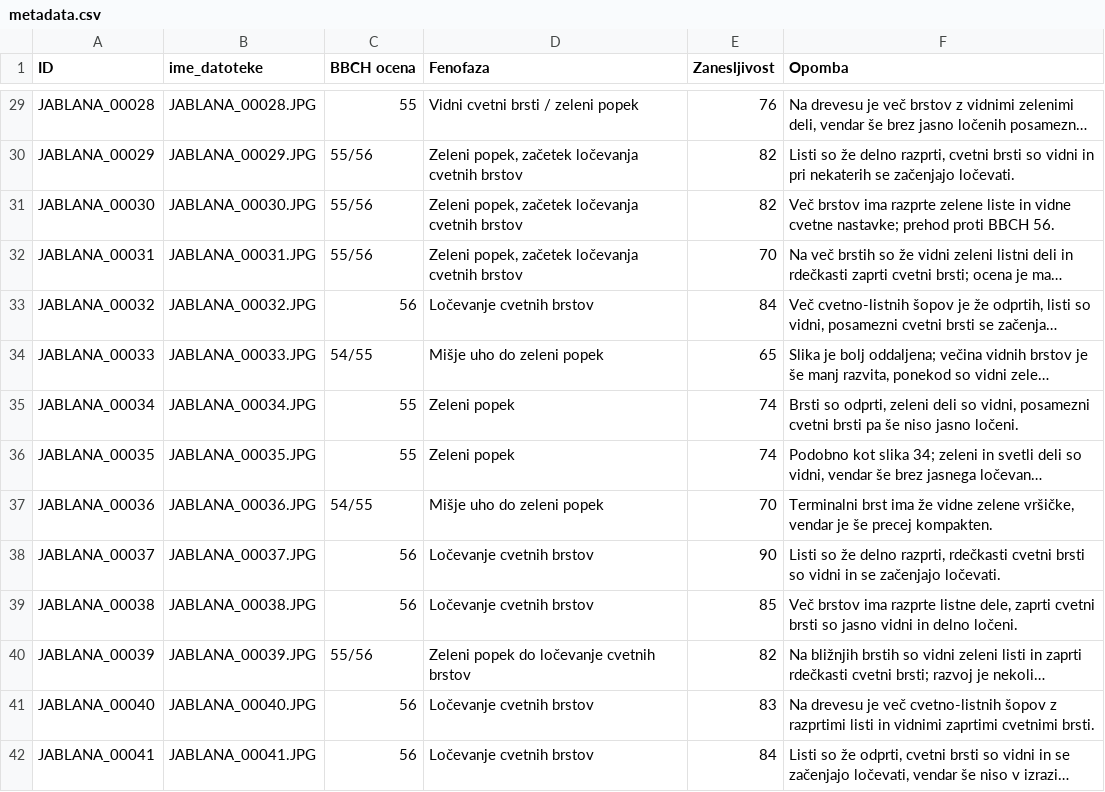
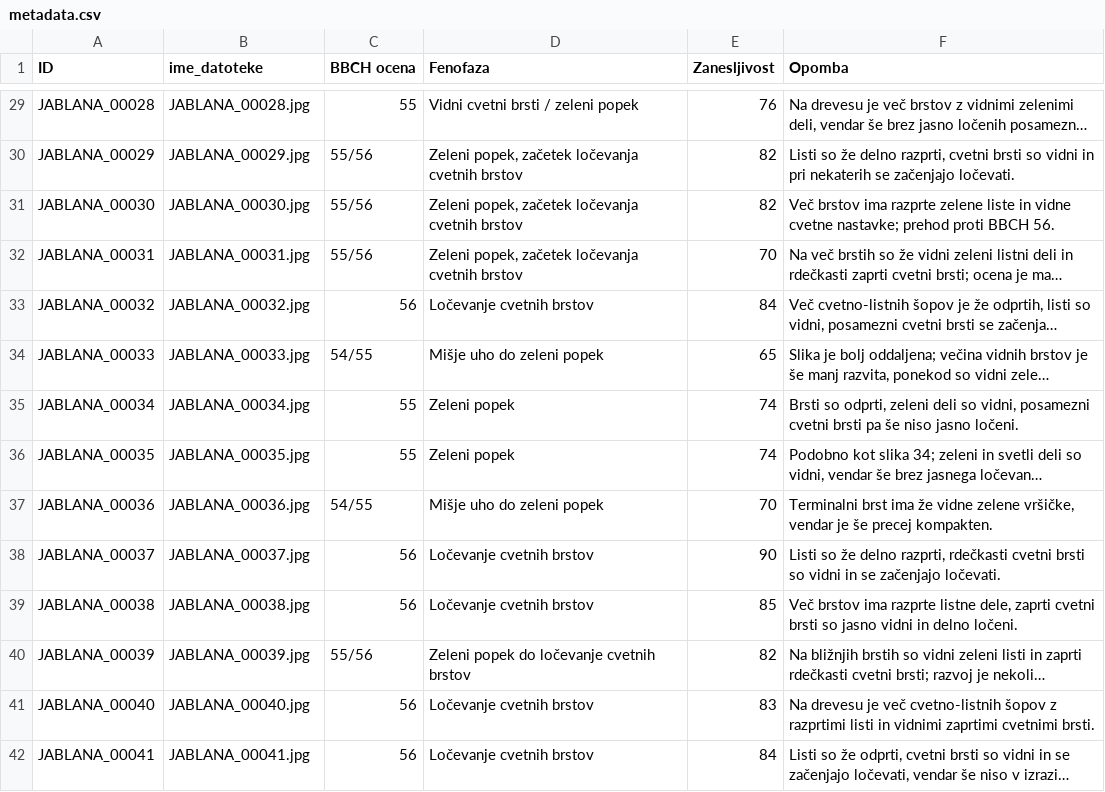
Before and after one commit to serjoza/phenofind, a CSV file: metadata.csv, drawn as a sheet; only a part is shown, gaps mark what is left out; long unchanged cells end in …; the diff covers the shown part only; the diff names each change by its address in the sheet, - before the commit and + after, or states it on an @@ line.

```diff
--- a/metadata.csv
+++ b/metadata.csv
-B29 (ime_datoteke): JABLANA_00028.JPG
+B29 (ime_datoteke): JABLANA_00028.jpg
-B30 (ime_datoteke): JABLANA_00029.JPG
+B30 (ime_datoteke): JABLANA_00029.jpg
-B31 (ime_datoteke): JABLANA_00030.JPG
+B31 (ime_datoteke): JABLANA_00030.jpg
-B32 (ime_datoteke): JABLANA_00031.JPG
+B32 (ime_datoteke): JABLANA_00031.jpg
-B33 (ime_datoteke): JABLANA_00032.JPG
+B33 (ime_datoteke): JABLANA_00032.jpg
-B34 (ime_datoteke): JABLANA_00033.JPG
+B34 (ime_datoteke): JABLANA_00033.jpg
-B35 (ime_datoteke): JABLANA_00034.JPG
+B35 (ime_datoteke): JABLANA_00034.jpg
-B36 (ime_datoteke): JABLANA_00035.JPG
+B36 (ime_datoteke): JABLANA_00035.jpg
-B37 (ime_datoteke): JABLANA_00036.JPG
+B37 (ime_datoteke): JABLANA_00036.jpg
-B38 (ime_datoteke): JABLANA_00037.JPG
+B38 (ime_datoteke): JABLANA_00037.jpg
-B39 (ime_datoteke): JABLANA_00038.JPG
+B39 (ime_datoteke): JABLANA_00038.jpg
-B40 (ime_datoteke): JABLANA_00039.JPG
+B40 (ime_datoteke): JABLANA_00039.jpg
-B41 (ime_datoteke): JABLANA_00040.JPG
+B41 (ime_datoteke): JABLANA_00040.jpg
-B42 (ime_datoteke): JABLANA_00041.JPG
+B42 (ime_datoteke): JABLANA_00041.jpg
```
Also changed, not shown: 174 edited cells elsewhere in this file.
